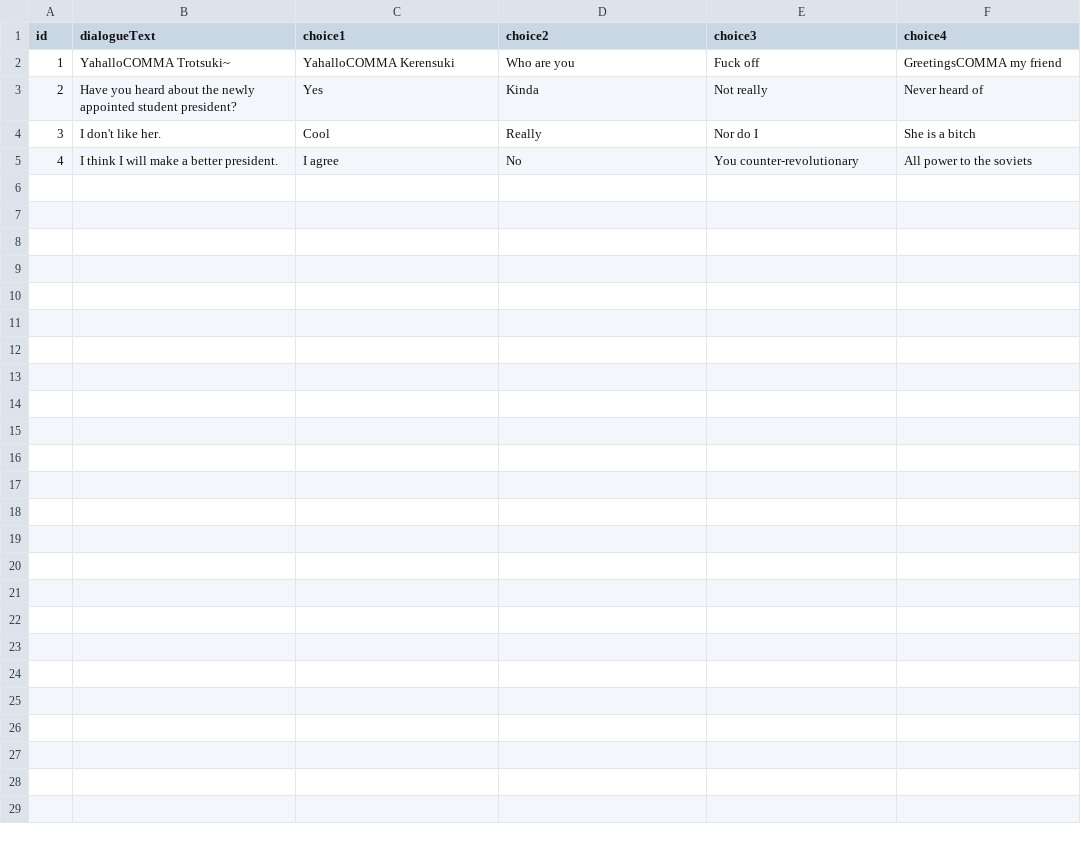
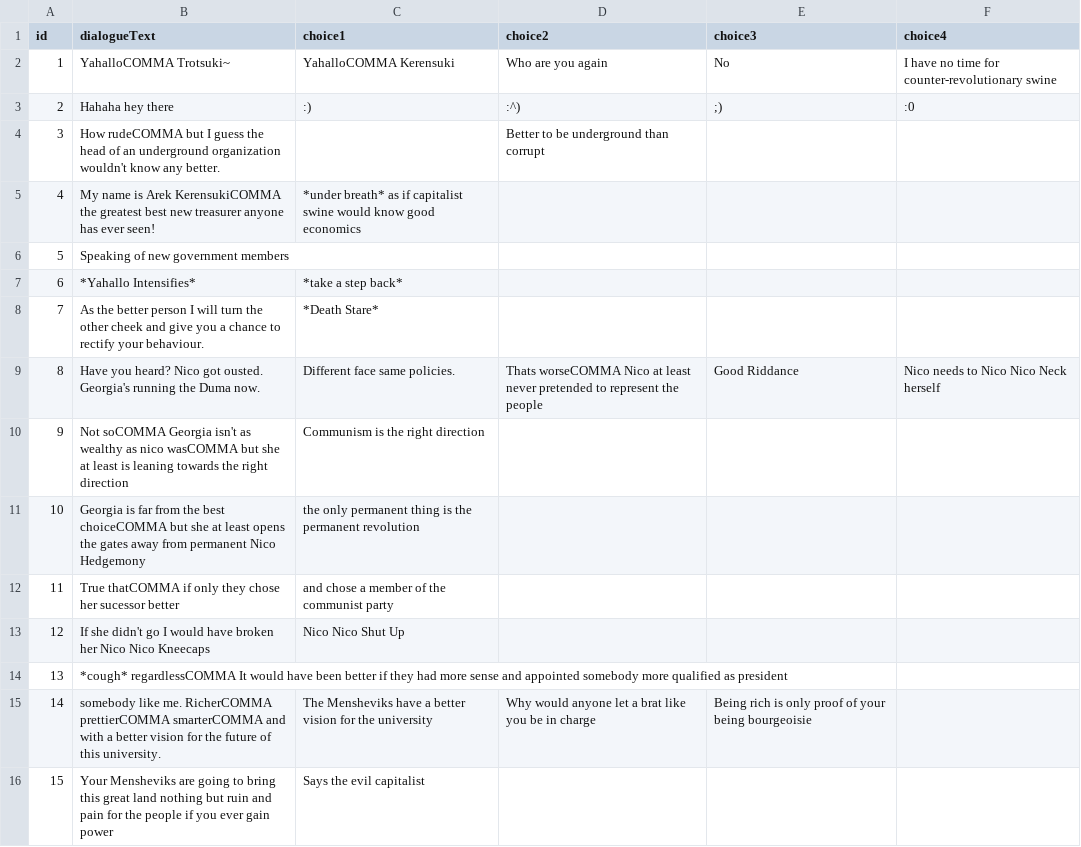
Before and after one commit to green2onion/Trotsuki-Adventure, a CSV file: Trotsuki's Adventure Unity Project/Trotsuki/Assets/Resources/story.csv, drawn as a sheet.

```diff
--- a/Trotsuki's Adventure Unity Project/Trotsuki/Assets/Resources/story.csv
+++ b/Trotsuki's Adventure Unity Project/Trotsuki/Assets/Resources/story.csv
@@ -1,5 +1,16 @@
 id,dialogueText,choice1,choice2,choice3,choice4
-1,YahalloCOMMA Trotsuki~,YahalloCOMMA Kerensuki,Who are you,Fuck off,GreetingsCOMMA my friend
-2,Have you heard about the newly appointed student president?,Yes,Kinda,Not really,Never heard of
-3,I don't like her.,Cool,Really,Nor do I,She is a bitch
-4,I think I will make a better president.,I agree,No,You counter-revolutionary,All power to the soviets
+1,YahalloCOMMA Trotsuki~,YahalloCOMMA Kerensuki,Who are you again,No,I have no time for counter-revolutionary swine
+2,Hahaha hey there,:),:^),;),:0
+3,How rudeCOMMA but I guess the head of an underground organization wouldn't know any better.,,Better to be underground than corrupt,,
+4,My name is Arek KerensukiCOMMA the greatest best new treasurer anyone has ever seen!,*under breath* as if capitalist swine would know good economics,,,
+5,Speaking of new government members,,,,
+6,*Yahallo Intensifies*,*take a step back*,,,
+7,As the better person I will turn the other cheek and give you a chance to rectify your behaviour.,*Death Stare*,,,
+8,Have you heard? Nico got ousted. Georgia's running the Duma now.,Different face same policies.,Thats worseCOMMA Nico at least never pretended to represent the people,Good Riddance,Nico needs to Nico Nico Neck herself
+9,Not soCOMMA Georgia isn't as wealthy as nico wasCOMMA but she at least is leaning towards the right direction,Communism is the right direction,,,
+10,Georgia is far from the best choiceCOMMA but she at least opens the gates away from permanent Nico Hedgemony,the only permanent thing is the permanent revolution,,,
+11,True thatCOMMA if only they chose her sucessor better,and chose a member of the communist party,,,
+12,If she didn't go I would have broken her Nico Nico Kneecaps,Nico Nico Shut Up,,,
+13,*cough* regardlessCOMMA It would have been better if they had more sense and appointed somebody more qualified as president,,,,
+14,somebody like me. RicherCOMMA prettierCOMMA smarterCOMMA and with a better vision for the future of this university.,The Mensheviks have a better vision for the university,Why would anyone let a brat like you be in charge,Being rich is only proof of your being bourgeoisie,
+15,Your Mensheviks are going to bring this great land nothing but ruin and pain for the people if you ever gain power,Says the evil capitalist,,,
```
Also changed, not shown: Trotsuki's Adventure Unity Project/Trotsuki/Assets/Resources/Branching Criteria.csv, 3 other files.
